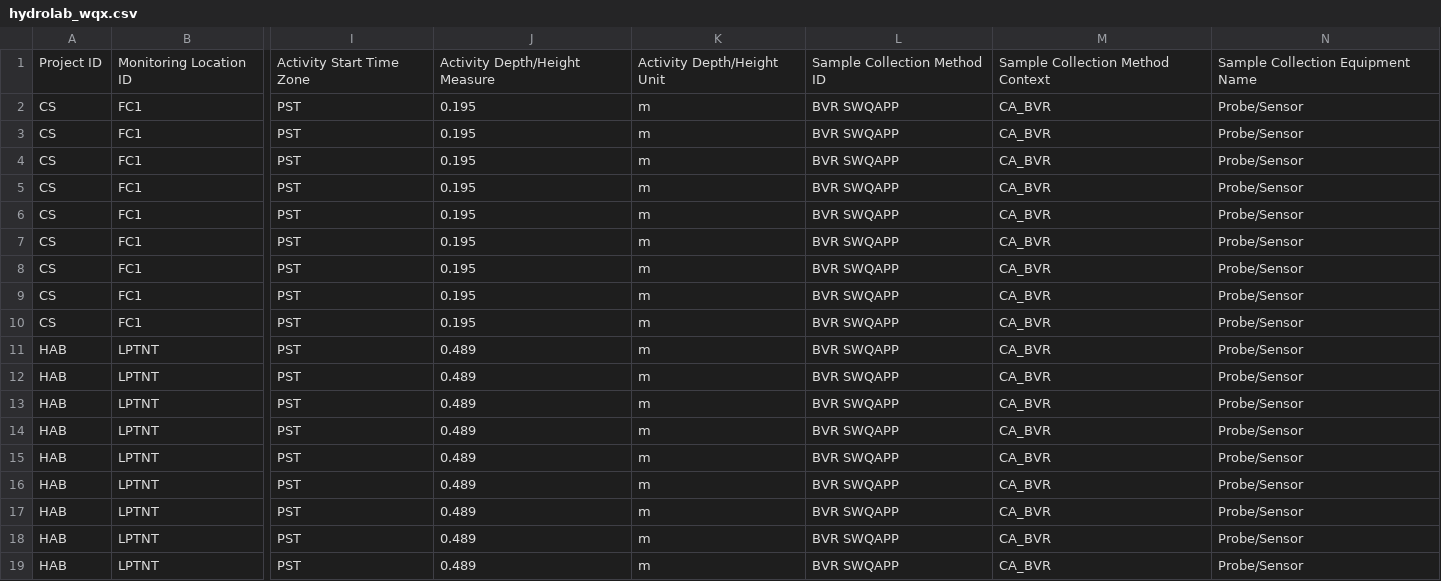
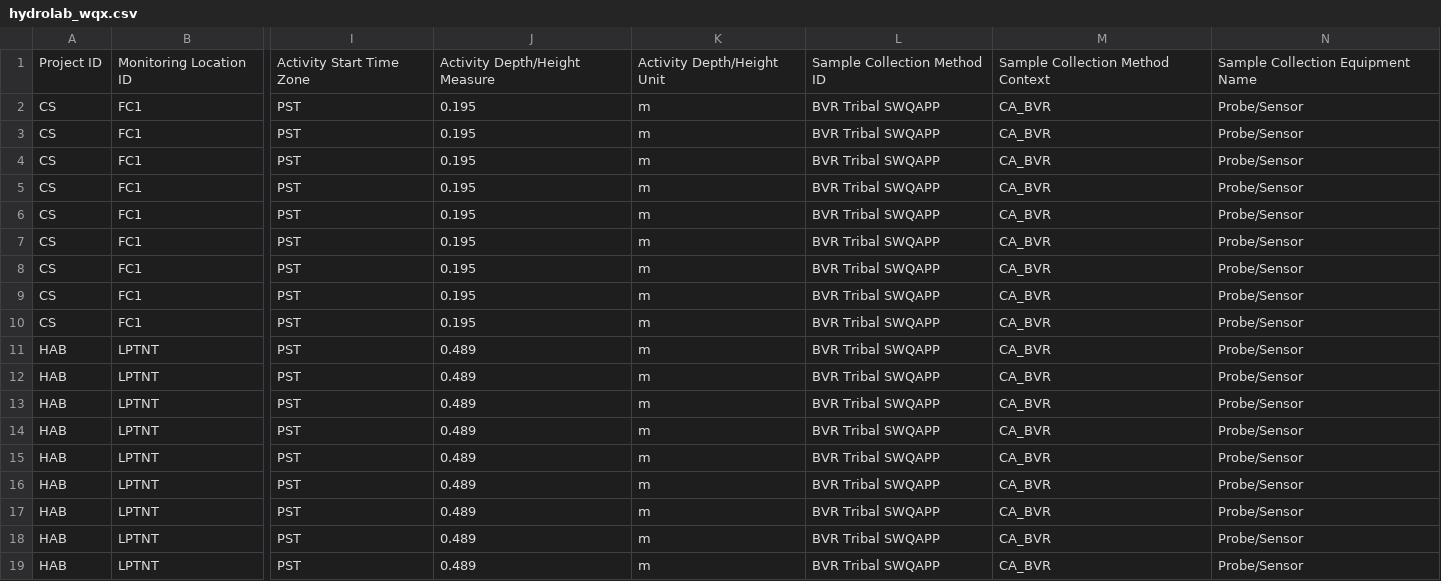
Before and after one commit to FlowWest/bvr_wqx, a CSV file: data/hydrolab_wqx.csv, drawn as a sheet; only a part is shown, gaps mark what is left out; the diff names each change by its address in the sheet, - before the commit and + after, or states it on an @@ line.

```diff
--- a/data/hydrolab_wqx.csv
+++ b/data/hydrolab_wqx.csv
-L2:L19: BVR SWQAPP
+L2:L19: BVR Tribal SWQAPP
```
Also changed, not shown: data/bend_wqx.csv, 10 other files.
